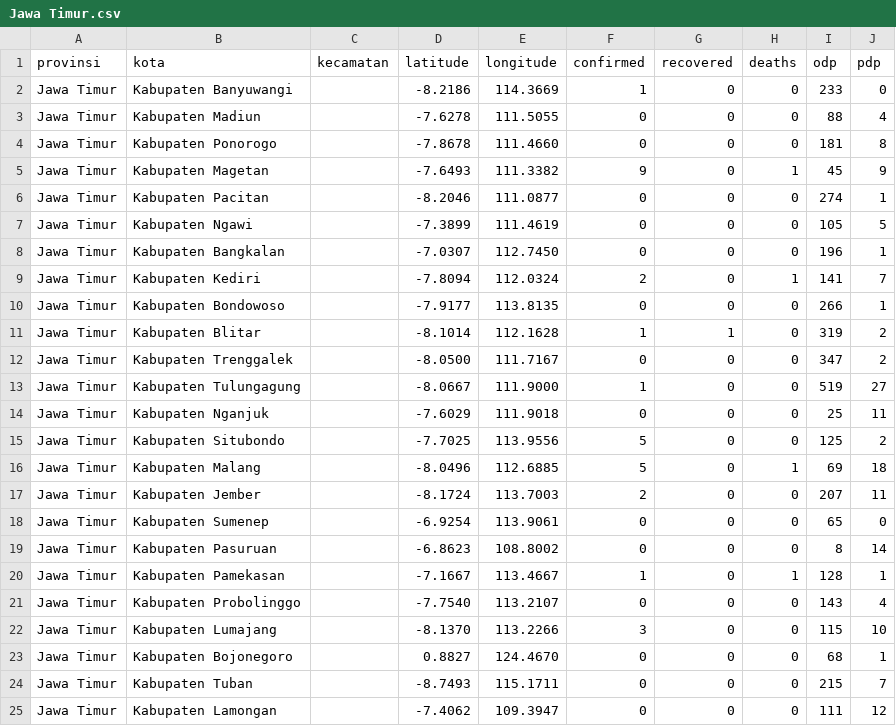
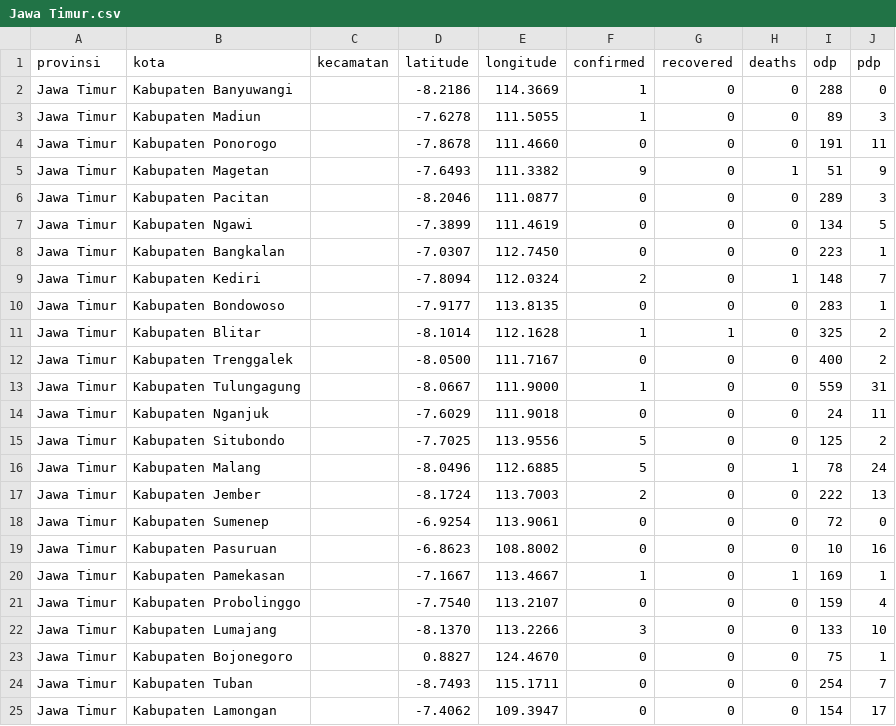
Before and after one commit to yogamuris/covid_indo_data, a CSV file: Provinsi/Jawa Timur.csv, drawn as a sheet; only a part is shown; the diff covers the shown part only.

Commit message:
Update Jawa Timur.csv

```diff
--- a/Provinsi/Jawa Timur.csv
+++ b/Provinsi/Jawa Timur.csv
@@ -1,25 +1,25 @@
 provinsi,kota,kecamatan,latitude,longitude,confirmed,recovered,deaths,odp,pdp
-Jawa Timur,Kabupaten Banyuwangi,,-8.2186,114.3669,1,0,0,233,0
-Jawa Timur,Kabupaten Madiun,,-7.6278,111.5055,0,0,0,88,4
-Jawa Timur,Kabupaten Ponorogo,,-7.8678,111.4660,0,0,0,181,8
-Jawa Timur,Kabupaten Magetan,,-7.6493,111.3382,9,0,1,45,9
-Jawa Timur,Kabupaten Pacitan,,-8.2046,111.0877,0,0,0,274,1
-Jawa Timur,Kabupaten Ngawi,,-7.3899,111.4619,0,0,0,105,5
-Jawa Timur,Kabupaten Bangkalan,,-7.0307,112.7450,0,0,0,196,1
-Jawa Timur,Kabupaten Kediri,,-7.8094,112.0324,2,0,1,141,7
-Jawa Timur,Kabupaten Bondowoso,,-7.9177,113.8135,0,0,0,266,1
-Jawa Timur,Kabupaten Blitar,,-8.1014,112.1628,1,1,0,319,2
-Jawa Timur,Kabupaten Trenggalek,,-8.0500,111.7167,0,0,0,347,2
-Jawa Timur,Kabupaten Tulungagung,,-8.0667,111.9000,1,0,0,519,27
-Jawa Timur,Kabupaten Nganjuk,,-7.6029,111.9018,0,0,0,25,11
+Jawa Timur,Kabupaten Banyuwangi,,-8.2186,114.3669,1,0,0,288,0
+Jawa Timur,Kabupaten Madiun,,-7.6278,111.5055,1,0,0,89,3
+Jawa Timur,Kabupaten Ponorogo,,-7.8678,111.4660,0,0,0,191,11
+Jawa Timur,Kabupaten Magetan,,-7.6493,111.3382,9,0,1,51,9
+Jawa Timur,Kabupaten Pacitan,,-8.2046,111.0877,0,0,0,289,3
+Jawa Timur,Kabupaten Ngawi,,-7.3899,111.4619,0,0,0,134,5
+Jawa Timur,Kabupaten Bangkalan,,-7.0307,112.7450,0,0,0,223,1
+Jawa Timur,Kabupaten Kediri,,-7.8094,112.0324,2,0,1,148,7
+Jawa Timur,Kabupaten Bondowoso,,-7.9177,113.8135,0,0,0,283,1
+Jawa Timur,Kabupaten Blitar,,-8.1014,112.1628,1,1,0,325,2
+Jawa Timur,Kabupaten Trenggalek,,-8.0500,111.7167,0,0,0,400,2
+Jawa Timur,Kabupaten Tulungagung,,-8.0667,111.9000,1,0,0,559,31
+Jawa Timur,Kabupaten Nganjuk,,-7.6029,111.9018,0,0,0,24,11
 Jawa Timur,Kabupaten Situbondo,,-7.7025,113.9556,5,0,0,125,2
-Jawa Timur,Kabupaten Malang,,-8.0496,112.6885,5,0,1,69,18
-Jawa Timur,Kabupaten Jember,,-8.1724,113.7003,2,0,0,207,11
-Jawa Timur,Kabupaten Sumenep,,-6.9254,113.9061,0,0,0,65,0
-Jawa Timur,Kabupaten Pasuruan,,-6.8623,108.8002,0,0,0,8,14
-Jawa Timur,Kabupaten Pamekasan,,-7.1667,113.4667,1,0,1,128,1
-Jawa Timur,Kabupaten Probolinggo,,-7.7540,113.2107,0,0,0,143,4
-Jawa Timur,Kabupaten Lumajang,,-8.1370,113.2266,3,0,0,115,10
-Jawa Timur,Kabupaten Bojonegoro,,0.8827,124.4670,0,0,0,68,1
-Jawa Timur,Kabupaten Tuban,,-8.7493,115.1711,0,0,0,215,7
-Jawa Timur,Kabupaten Lamongan,,-7.4062,109.3947,0,0,0,111,12
+Jawa Timur,Kabupaten Malang,,-8.0496,112.6885,5,0,1,78,24
+Jawa Timur,Kabupaten Jember,,-8.1724,113.7003,2,0,0,222,13
+Jawa Timur,Kabupaten Sumenep,,-6.9254,113.9061,0,0,0,72,0
+Jawa Timur,Kabupaten Pasuruan,,-6.8623,108.8002,0,0,0,10,16
+Jawa Timur,Kabupaten Pamekasan,,-7.1667,113.4667,1,0,1,169,1
+Jawa Timur,Kabupaten Probolinggo,,-7.7540,113.2107,0,0,0,159,4
+Jawa Timur,Kabupaten Lumajang,,-8.1370,113.2266,3,0,0,133,10
+Jawa Timur,Kabupaten Bojonegoro,,0.8827,124.4670,0,0,0,75,1
+Jawa Timur,Kabupaten Tuban,,-8.7493,115.1711,0,0,0,254,7
+Jawa Timur,Kabupaten Lamongan,,-7.4062,109.3947,0,0,0,154,17
```
Also changed, not shown: 22 edited cells elsewhere in this file.
